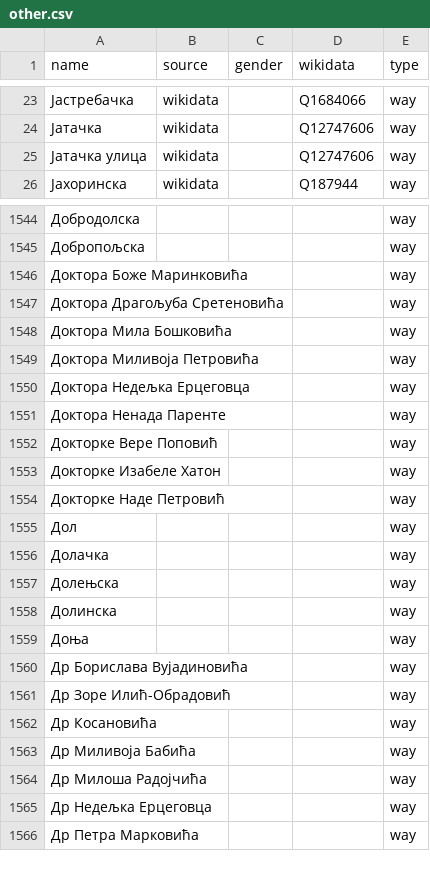
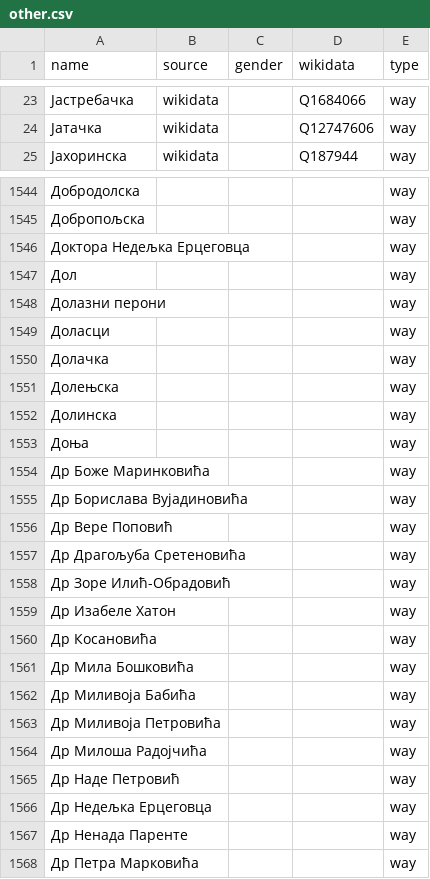
Before and after one commit to EqualStreetNames/equalstreetnames-belgrade, a CSV file: data/other.csv, drawn as a sheet; only a part is shown, gaps mark what is left out; removed rows and columns are numbered as before the commit, all else as after; the diff covers the shown part only; the diff names each change by its address in the sheet, - before the commit and + after, or states it on an @@ line.

```diff
--- a/data/other.csv
+++ b/data/other.csv
-row 25: Јатачка улица | wikidata |  | Q12747606 | way
-row 1546: Доктора Боже Маринковића |  |  |  | way
-row 1547: Доктора Драгољуба Сретеновића |  |  |  | way
-row 1548: Доктора Мила Бошковића |  |  |  | way
-row 1549: Доктора Миливоја Петровића |  |  |  | way
-row 1551: Доктора Ненада Паренте |  |  |  | way
-row 1552: Докторке Вере Поповић |  |  |  | way
-row 1553: Докторке Изабеле Хатон |  |  |  | way
-row 1554: Докторке Наде Петровић |  |  |  | way
+row 1548: Долазни перони |  |  |  | way
+row 1549: Доласци |  |  |  | way
+row 1554: Др Боже Маринковића |  |  |  | way
+row 1556: Др Вере Поповић |  |  |  | way
+row 1557: Др Драгољуба Сретеновића |  |  |  | way
+row 1559: Др Изабеле Хатон |  |  |  | way
+row 1561: Др Мила Бошковића |  |  |  | way
+row 1563: Др Миливоја Петровића |  |  |  | way
+row 1565: Др Наде Петровић |  |  |  | way
+row 1567: Др Ненада Паренте |  |  |  | way
```
Also changed, not shown: 22 added rows, 13 removed rows and 10 edited cells elsewhere in this file, data/gender.csv, 3 other files.
